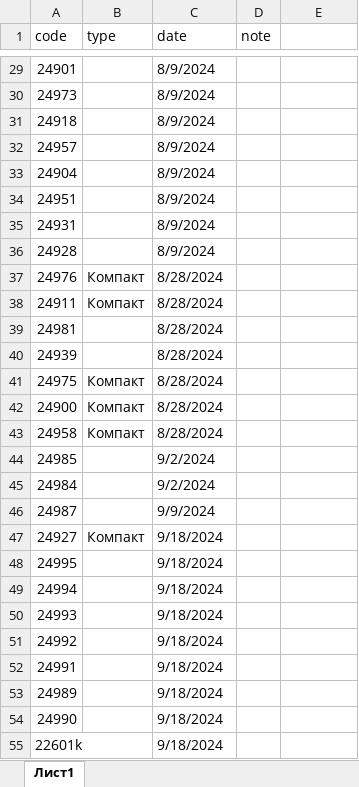
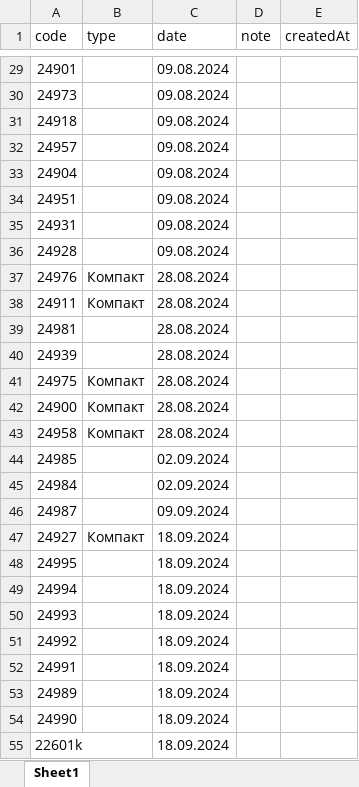
Before and after one commit to ilyakorolev2/serialbag, an Excel workbook: database.xlsx, sheet Sheet1, drawn as a sheet; only a part is shown, gaps mark what is left out; values as stored, in another font and other column widths than the file's, no cell formats; the diff covers the shown part only; the diff names each change by its address in the sheet, - before the commit and + after, or states it on an @@ line.

```diff
--- a/database.xlsx (sheet Sheet1)
+++ b/database.xlsx (sheet Sheet1)
-sheet tab: Лист1
+sheet tab: Sheet1
-E1: (empty)
+E1: createdAt
-C29:C36 (date): 8/9/2024
+C29:C36 (date): 09.08.2024
-C37:C43 (date): 8/28/2024
+C37:C43 (date): 28.08.2024
-C44:C45 (date): 9/2/2024
+C44:C45 (date): 02.09.2024
-C46 (date): 9/9/2024
+C46 (date): 09.09.2024
-C47:C55 (date): 9/18/2024
+C47:C55 (date): 18.09.2024
```
Also changed, not shown: 1 added row, 24 removed rows and 542 edited cells elsewhere in this sheet, cell formats, 2 other files.
